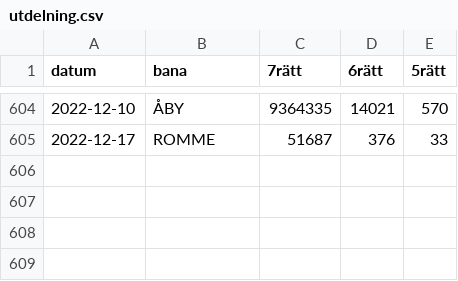
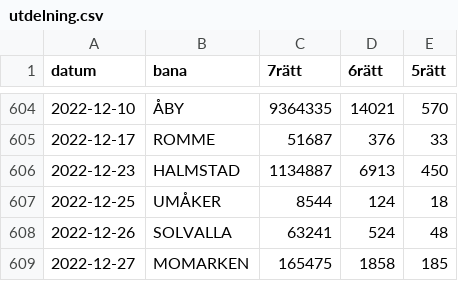
Before and after one commit to carokanns/Trav, a CSV file: spel/utdelning.csv, drawn as a sheet; only a part is shown, gaps mark what is left out.

```diff
--- a/spel/utdelning.csv
+++ b/spel/utdelning.csv
@@ -605 +605,5 @@ datum,bana,7rätt,6rätt,5rätt
 2022-12-17,ROMME,51687,376,33
+2022-12-23,HALMSTAD,1134887,6913,450
+2022-12-25,UMÅKER,8544,124,18
+2022-12-26,SOLVALLA,63241,524,48
+2022-12-27,MOMARKEN,165475,1858,185
```
Also changed, not shown: 22 other files.
